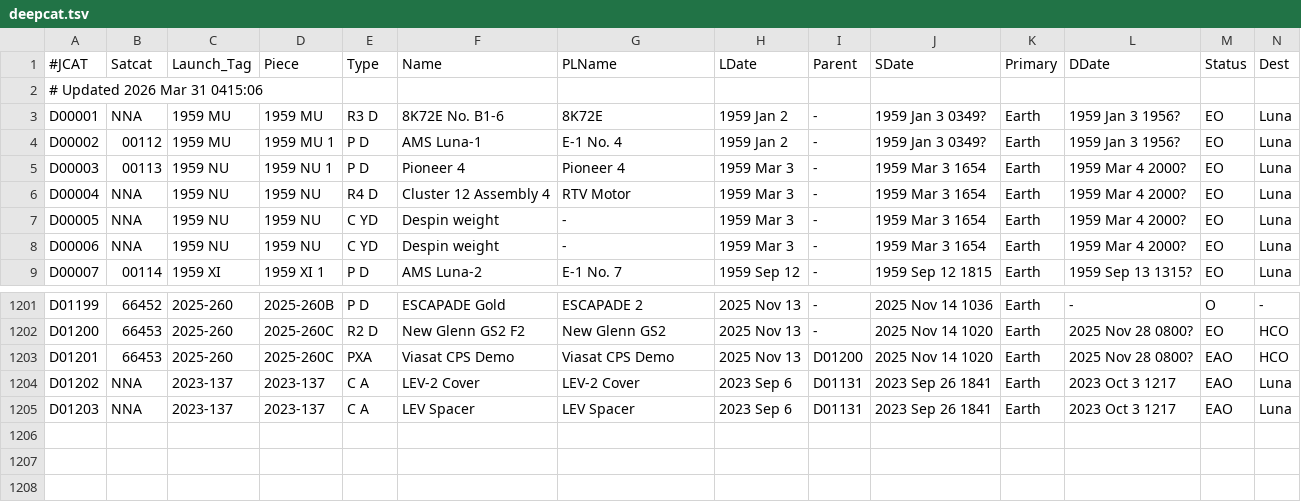
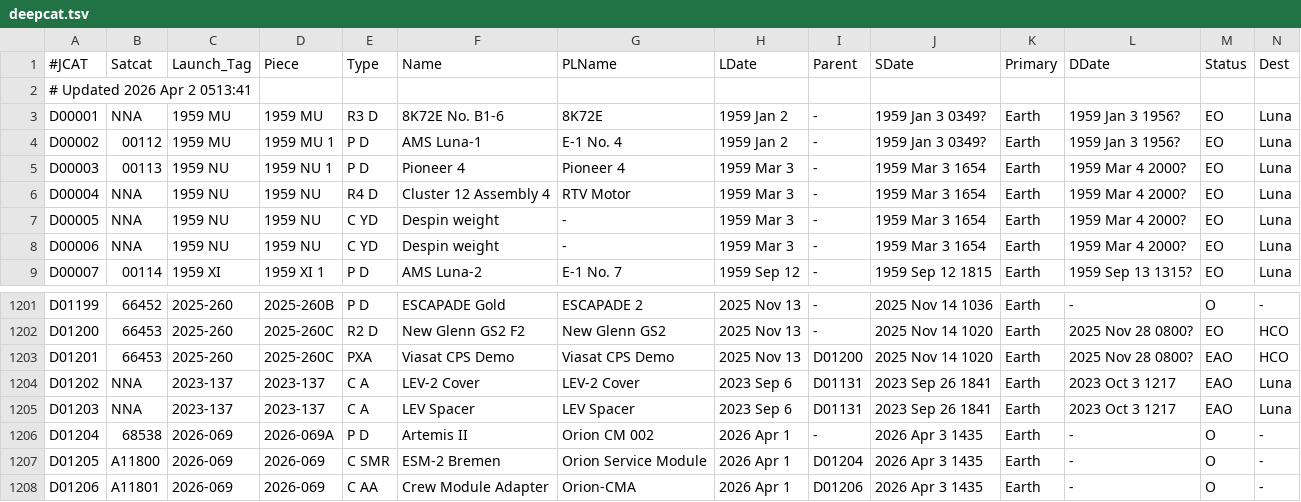
Before and after one commit to sizhewang25/jonathon-space-archive, a TSV file: data/deepcat.tsv, drawn as a sheet; only a part is shown, gaps mark what is left out; rows hold the shown columns only; the diff names each change by its address in the sheet, - before the commit and + after, or states it on an @@ line.

```diff
--- a/data/deepcat.tsv
+++ b/data/deepcat.tsv
-A2 (#JCAT): # Updated 2026 Mar 31 0415:06
+A2 (#JCAT): # Updated 2026 Apr 2 0513:41
+row 1206: D01204 | 68538 | 2026-069 | 2026-069A | P D | Artemis II | Orion CM 002 | 2026 Apr 1 | - | 2026 Apr 3 1435 | Earth | - | O | -
+row 1207: D01205 | A11800 | 2026-069 | 2026-069 | C SMR | ESM-2 Bremen | Orion Service Module | 2026 Apr 1 | D01204 | 2026 Apr 3 1435 | Earth | - | O | -
+row 1208: D01206 | A11801 | 2026-069 | 2026-069 | C AA | Crew Module Adapter | Orion-CMA | 2026 Apr 1 | D01206 | 2026 Apr 3 1435 | Earth | - | O | -
```
Also changed, not shown: data/ftocat.tsv, data/geotab.tsv, 5 other files.
